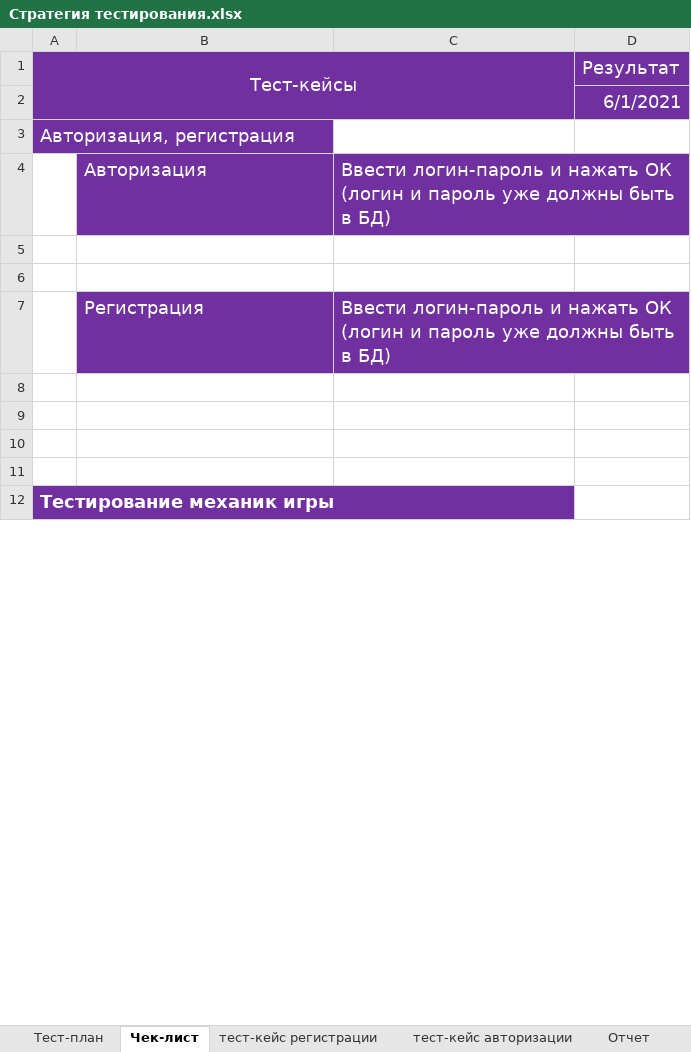
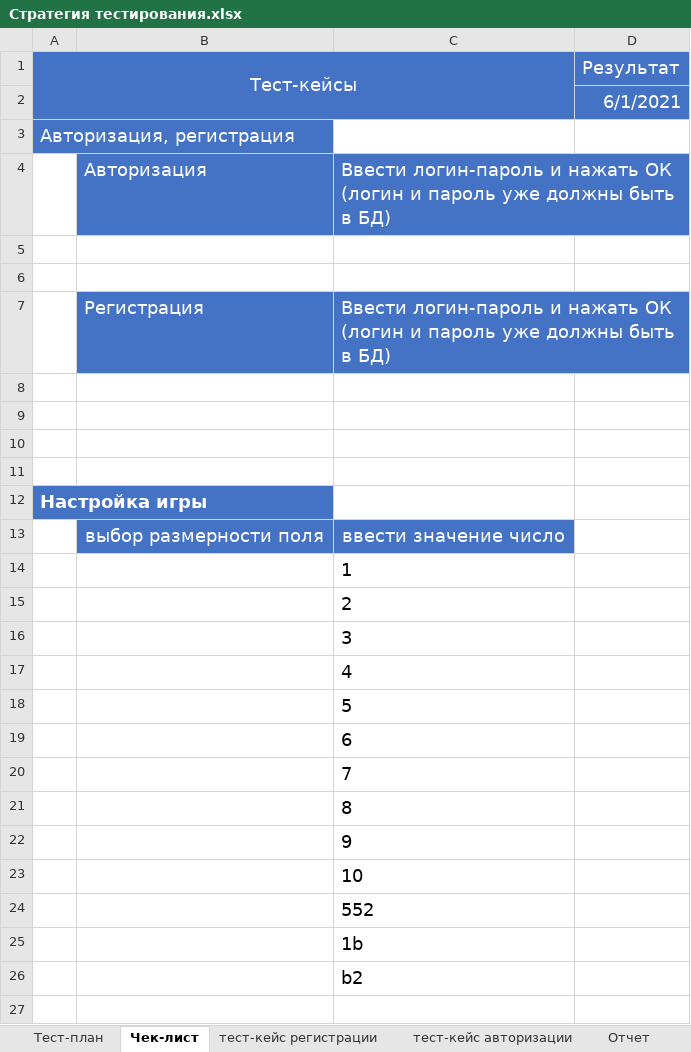
Before and after one commit to IvasiukKirill/3K, an Excel workbook: Стратегия тестирования.xlsx, sheet Чек-лист, drawn as a sheet; only a part is shown; values as stored, in another font and other column widths than the file's, no borders; the diff covers the shown part only; the diff names each change by its address in the sheet, - before the commit and + after, or states it on an @@ line.

Commit message:
Add files via upload
Обновленный

```diff
--- a/Стратегия тестирования.xlsx (sheet Чек-лист)
+++ b/Стратегия тестирования.xlsx (sheet Чек-лист)
-A1:D2 fill: #7030A0
+A1:D2 fill: #4472C4
-A3 fill: #7030A0
+A3 fill: #4472C4
-B4:C4 fill: #7030A0
+B4:C4 fill: #4472C4
-B7:C7 fill: #7030A0
+B7:C7 fill: #4472C4
-A12 (Тест-кейсы): Тестирование механик игры
+A12 (Тест-кейсы): Настройка игры
-A12 fill: #7030A0
+A12 fill: #4472C4
+row 13:  | выбор размерности поля | ввести значение число
+row 14:  |  | 1
+row 15:  |  | 2
+row 16:  |  | 3
+row 17:  |  | 4
+row 18:  |  | 5
+row 19:  |  | 6
+row 20:  |  | 7
+row 21:  |  | 8
+row 22:  |  | 9
+row 23:  |  | 10
+row 24:  |  | 552
+row 25:  |  | 1b
+row 26:  |  | b2
+row 27: (empty)
```
Also changed, not shown: 17 added rows, 2 removed rows, 5 edited cells and cell formats elsewhere in this sheet, sheet Тест-план, sheet тест-кейс регистрации, sheet тест-кейс авторизации, sheet Отчет.
